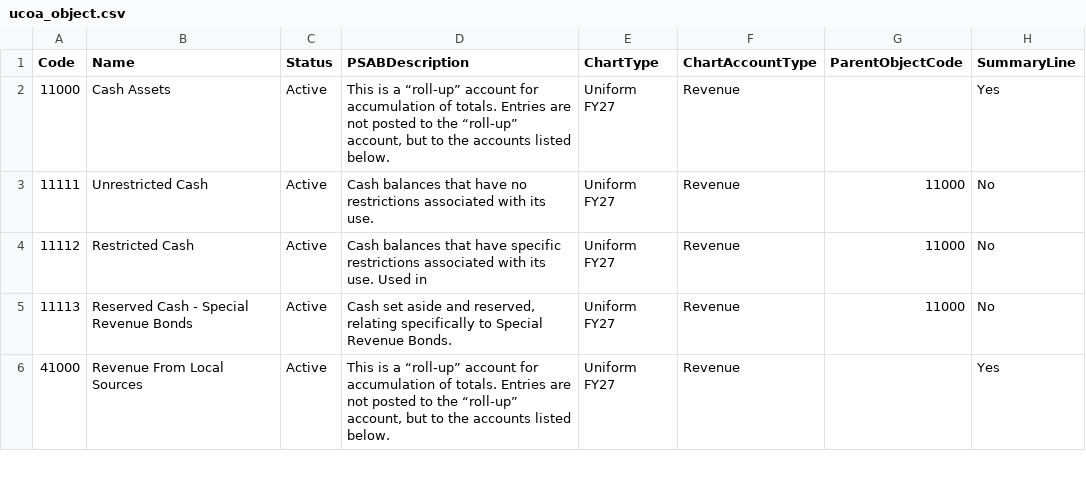
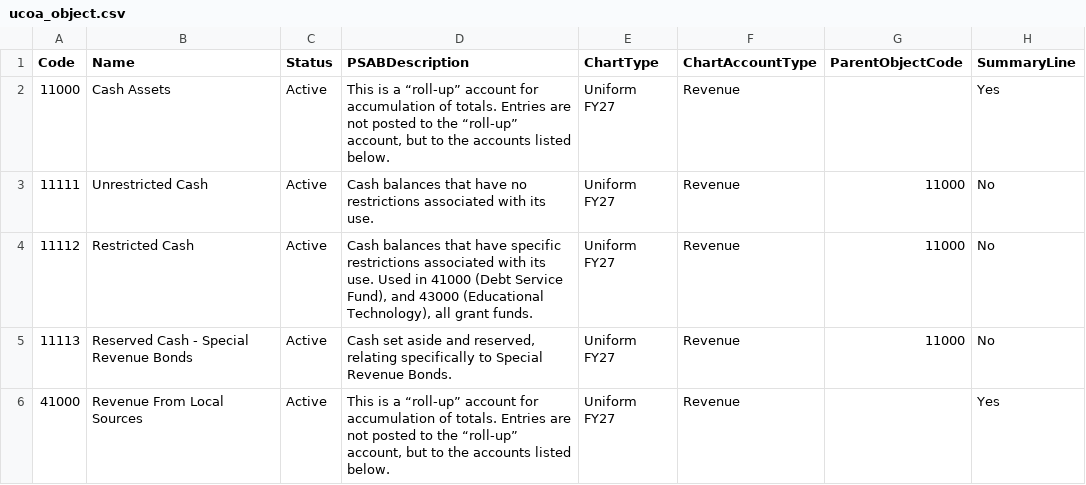
Before and after one commit to bobthehermit/UCOA_Lookup_App, a CSV file: data/ucoa_object.csv, drawn as a sheet; only a part is shown; the diff covers the shown part only; the diff names each change by its address in the sheet, - before the commit and + after, or states it on an @@ line.

```diff
--- a/data/ucoa_object.csv
+++ b/data/ucoa_object.csv
-D4 (PSABDescription): …Used in
+D4 (PSABDescription): …Used in 41000 (Debt Service Fund), and 43000 (Educational Technology), all grant funds.
```
Also changed, not shown: 11 edited cells elsewhere in this file, data/ucoa_fund.csv, data/ucoa_job_class.csv, 7 other files.
